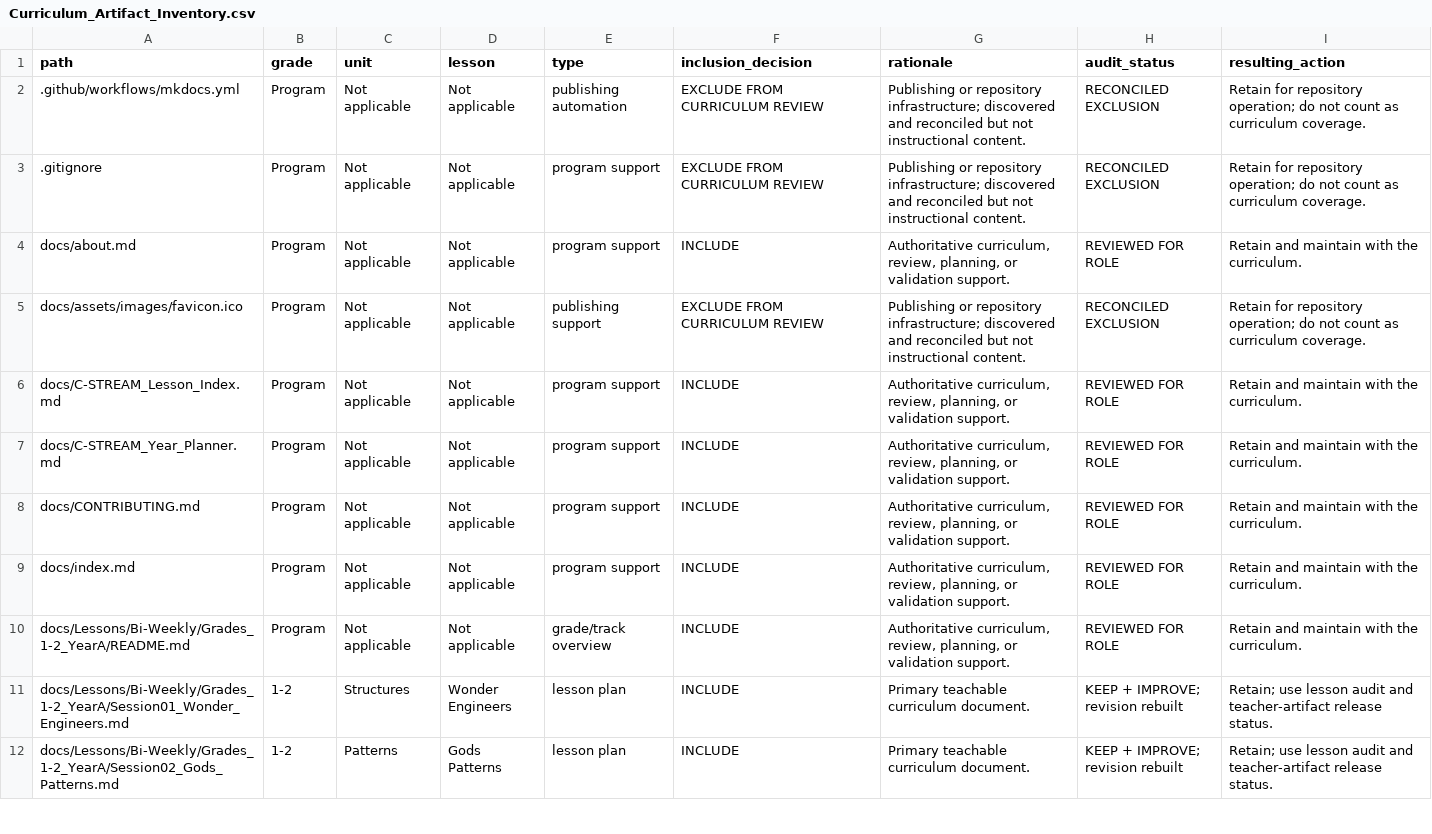
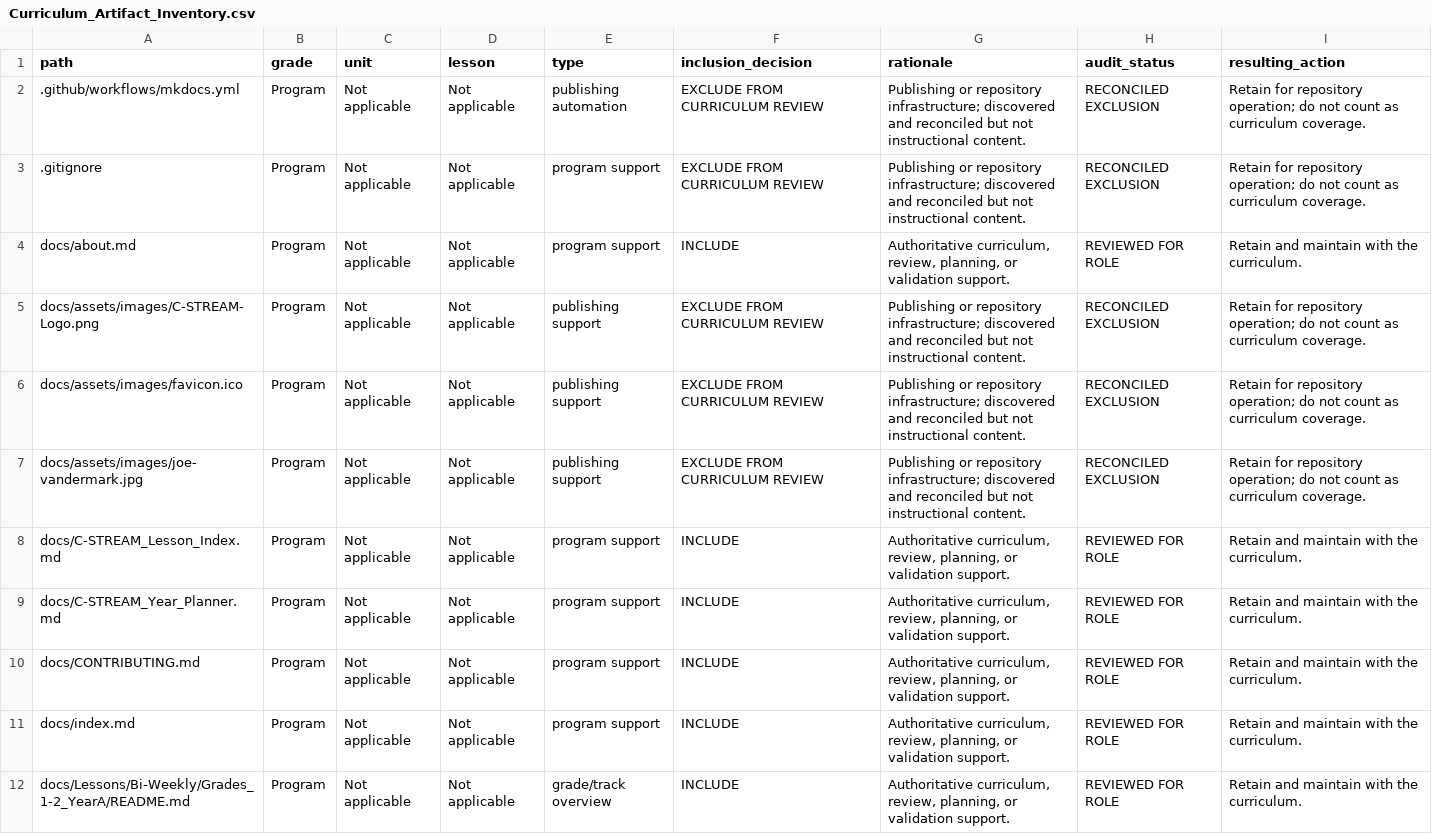
Before and after one commit to bonJoeV/C-STREAM, a CSV file: docs/Review/Curriculum_Artifact_Inventory.csv, drawn as a sheet; only a part is shown; the shorter side is filled out with more unchanged rows.

Commit message:
Restore branding assets and fix image paths
Add the C-STREAM logo and author photo, refresh the favicon, and use the logo in the MkDocs theme. Correct image paths in the README, site pages, and cover template, and record new assets as curriculum review exclusions.

```diff
--- a/docs/Review/Curriculum_Artifact_Inventory.csv
+++ b/docs/Review/Curriculum_Artifact_Inventory.csv
@@ -4,3 +4,5 @@
 "docs/about.md","Program","Not applicable","Not applicable","program support","INCLUDE","Authoritative curriculum, review, planning, or validation support.","REVIEWED FOR ROLE","Retain and maintain with the curriculum."
+"docs/assets/images/C-STREAM-Logo.png","Program","Not applicable","Not applicable","publishing support","EXCLUDE FROM CURRICULUM REVIEW","Publishing or repository infrastructure; discovered and reconciled but not instructional content.","RECONCILED EXCLUSION","Retain for repository operation; do not count as curriculum coverage."
 "docs/assets/images/favicon.ico","Program","Not applicable","Not applicable","publishing support","EXCLUDE FROM CURRICULUM REVIEW","Publishing or repository infrastructure; discovered and reconciled but not instructional content.","RECONCILED EXCLUSION","Retain for repository operation; do not count as curriculum coverage."
+"docs/assets/images/joe-vandermark.jpg","Program","Not applicable","Not applicable","publishing support","EXCLUDE FROM CURRICULUM REVIEW","Publishing or repository infrastructure; discovered and reconciled but not instructional content.","RECONCILED EXCLUSION","Retain for repository operation; do not count as curriculum coverage."
 "docs/C-STREAM_Lesson_Index.md","Program","Not applicable","Not applicable","program support","INCLUDE","Authoritative curriculum, review, planning, or validation support.","REVIEWED FOR ROLE","Retain and maintain with the curriculum."
```
Also changed, not shown: 8 other files.
